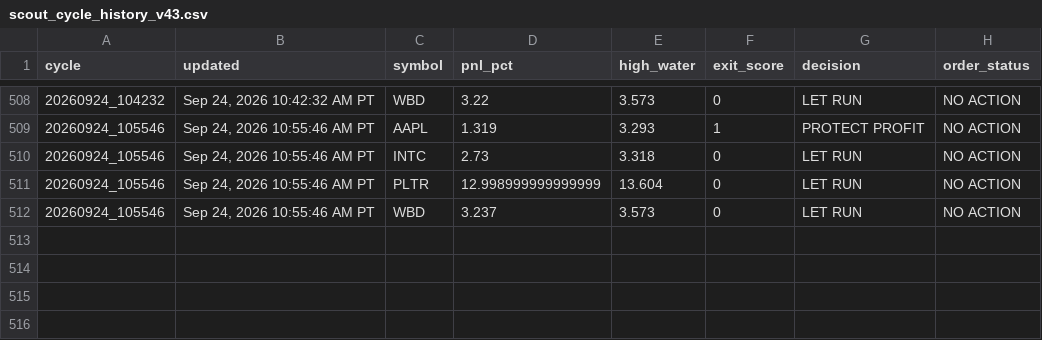
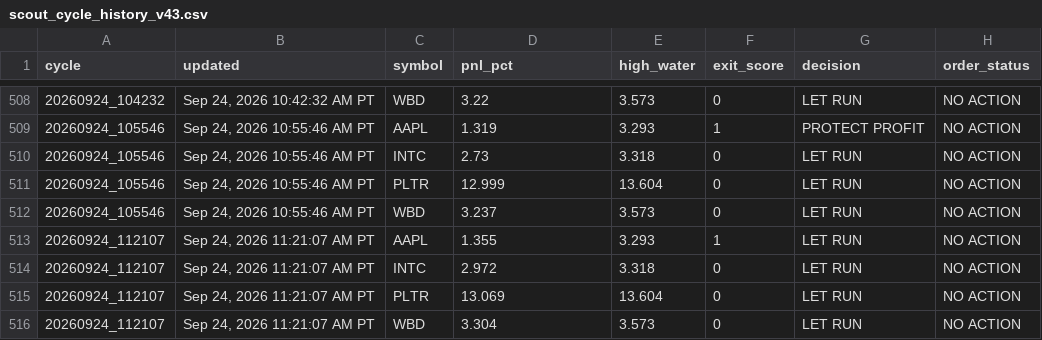
Before and after one commit to Kodamafire/scout-mobile, a CSV file: .scout/scout_cycle_history_v43.csv, drawn as a sheet; only a part is shown, gaps mark what is left out.

Commit message:
Scout automatic cycle

```diff
--- a/.scout/scout_cycle_history_v43.csv
+++ b/.scout/scout_cycle_history_v43.csv
@@ -510,3 +510,7 @@ cycle,updated,symbol,pnl_pct,high_water,exit_score,decision,order_status
 20260924_105546,"Sep 24, 2026 10:55:46 AM PT",INTC,2.73,3.318,0,LET RUN,NO ACTION
-20260924_105546,"Sep 24, 2026 10:55:46 AM PT",PLTR,12.998999999999999,13.604,0,LET RUN,NO ACTION
+20260924_105546,"Sep 24, 2026 10:55:46 AM PT",PLTR,12.999,13.604,0,LET RUN,NO ACTION
 20260924_105546,"Sep 24, 2026 10:55:46 AM PT",WBD,3.237,3.573,0,LET RUN,NO ACTION
+20260924_112107,"Sep 24, 2026 11:21:07 AM PT",AAPL,1.355,3.293,1,LET RUN,NO ACTION
+20260924_112107,"Sep 24, 2026 11:21:07 AM PT",INTC,2.972,3.318,0,LET RUN,NO ACTION
+20260924_112107,"Sep 24, 2026 11:21:07 AM PT",PLTR,13.069,13.604,0,LET RUN,NO ACTION
+20260924_112107,"Sep 24, 2026 11:21:07 AM PT",WBD,3.304,3.573,0,LET RUN,NO ACTION
```
Also changed, not shown: 2 other files.
